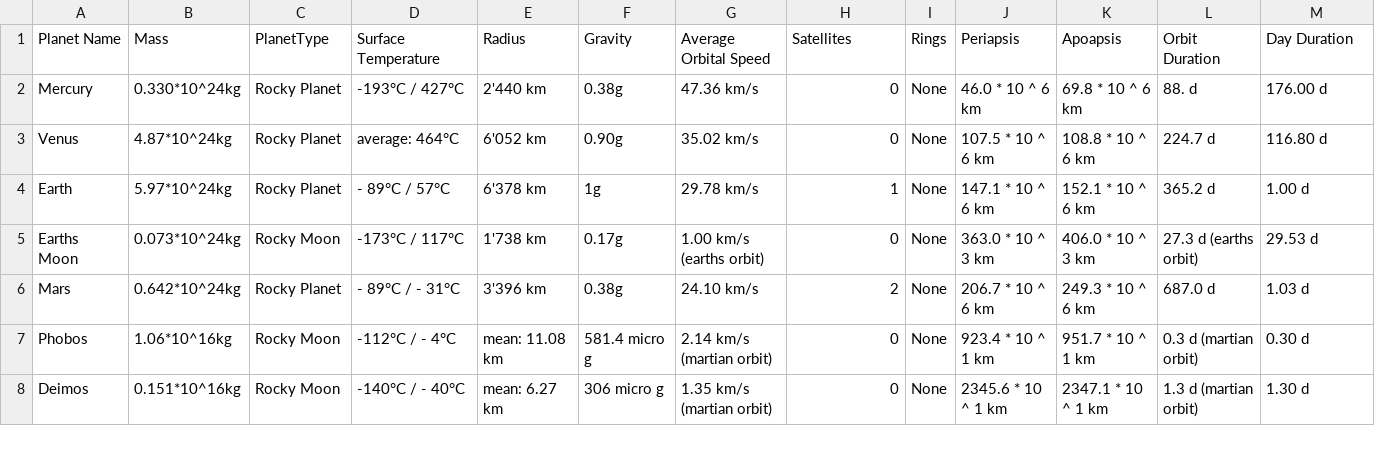
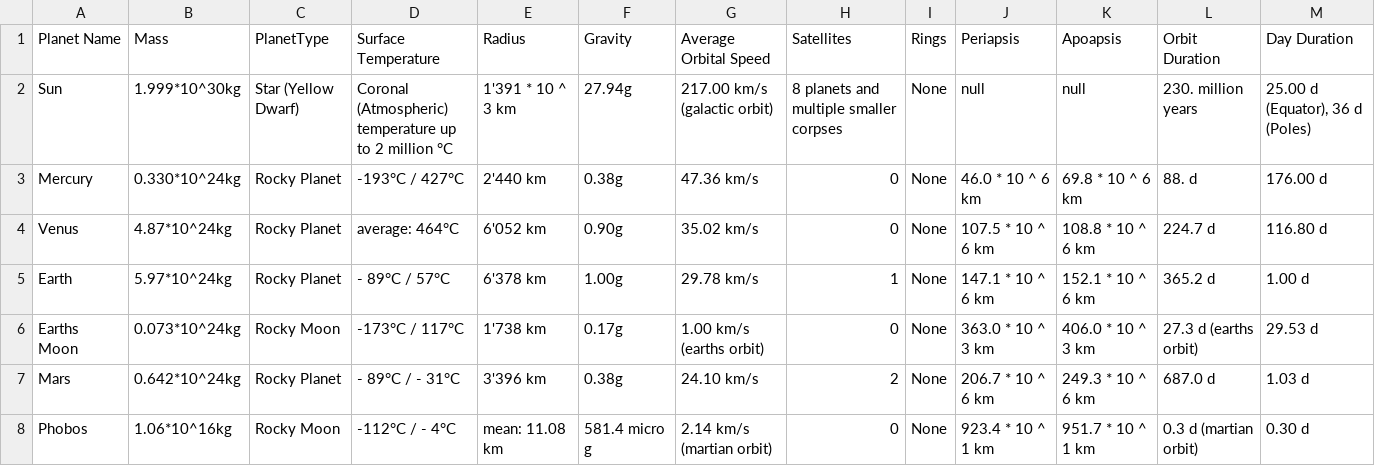
Before and after one commit to tzianale/Solar-System-Simulator, a CSV file: Assets/Data/PlanetData.csv, drawn as a sheet; only a part is shown; the shorter side is filled out with more unchanged rows; addresses are those after the commit; the diff names each change by its address in the sheet, - before the commit and + after, or states it on an @@ line.

Commit message:
CSV file can be read and is currently used for entering planet data into the simulation

```diff
--- a/Assets/Data/PlanetData.csv
+++ b/Assets/Data/PlanetData.csv
+row 2: Sun | 1.999*10^30kg | Star (Yellow Dwarf) | Coronal (Atmospheric) temperature up to 2 million °C | 1'391 * 10 ^ 3 km | 27.94g | 217.00 km/s (galactic orbit) | 8 planets and multiple smaller corpses | None | null | null | 230. million years | 25.00 d (Equator), 36 d (Poles)
-F5 (Gravity): 1g
+F5 (Gravity): 1.00g
```
Also changed, not shown: 8 other files.
